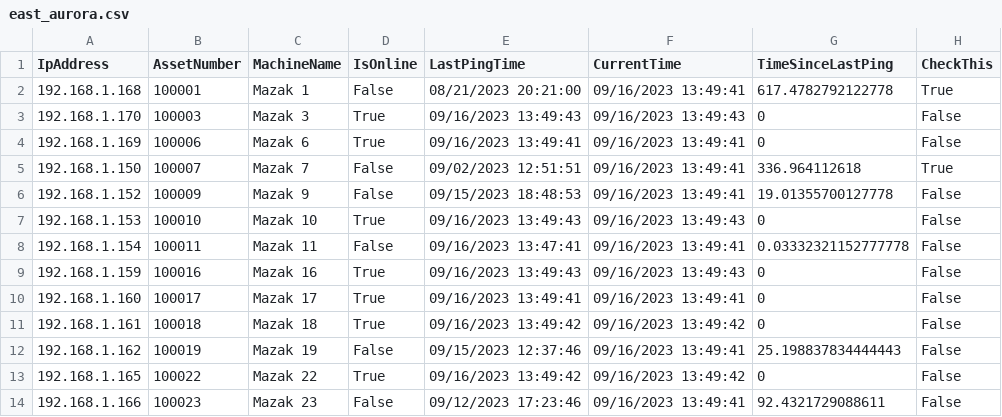
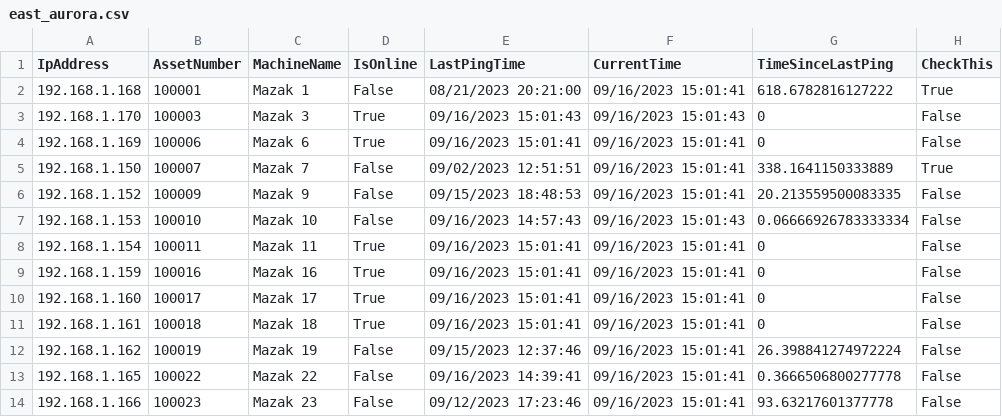
Before and after one commit to Fejiberglibstein/ip-dashboard, a CSV file: backups/Backup Day 1/east_aurora.csv, drawn as a sheet; only a part is shown; the diff covers the shown part only.

```diff
--- a/backups/Backup Day 1/east_aurora.csv
+++ b/backups/Backup Day 1/east_aurora.csv
@@ -1,14 +1,14 @@
 IpAddress,AssetNumber,MachineName,IsOnline,LastPingTime,CurrentTime,TimeSinceLastPing,CheckThis
-192.168.1.168,100001,Mazak 1,False,08/21/2023 20:21:00,09/16/2023 13:49:41,617.4782792122778,True
-192.168.1.170,100003,Mazak 3,True,09/16/2023 13:49:43,09/16/2023 13:49:43,0,False
-192.168.1.169,100006,Mazak 6,True,09/16/2023 13:49:41,09/16/2023 13:49:41,0,False
-192.168.1.150,100007,Mazak 7,False,09/02/2023 12:51:51,09/16/2023 13:49:41,336.964112618,True
-192.168.1.152,100009,Mazak 9,False,09/15/2023 18:48:53,09/16/2023 13:49:41,19.01355700127778,False
-192.168.1.153,100010,Mazak 10,True,09/16/2023 13:49:43,09/16/2023 13:49:43,0,False
-192.168.1.154,100011,Mazak 11,False,09/16/2023 13:47:41,09/16/2023 13:49:41,0.03332321152777778,False
-192.168.1.159,100016,Mazak 16,True,09/16/2023 13:49:43,09/16/2023 13:49:43,0,False
-192.168.1.160,100017,Mazak 17,True,09/16/2023 13:49:41,09/16/2023 13:49:41,0,False
-192.168.1.161,100018,Mazak 18,True,09/16/2023 13:49:42,09/16/2023 13:49:42,0,False
-192.168.1.162,100019,Mazak 19,False,09/15/2023 12:37:46,09/16/2023 13:49:41,25.198837834444443,False
-192.168.1.165,100022,Mazak 22,True,09/16/2023 13:49:42,09/16/2023 13:49:42,0,False
-192.168.1.166,100023,Mazak 23,False,09/12/2023 17:23:46,09/16/2023 13:49:41,92.4321729088611,False
+192.168.1.168,100001,Mazak 1,False,08/21/2023 20:21:00,09/16/2023 15:01:41,618.6782816127222,True
+192.168.1.170,100003,Mazak 3,True,09/16/2023 15:01:43,09/16/2023 15:01:43,0,False
+192.168.1.169,100006,Mazak 6,True,09/16/2023 15:01:41,09/16/2023 15:01:41,0,False
+192.168.1.150,100007,Mazak 7,False,09/02/2023 12:51:51,09/16/2023 15:01:41,338.1641150333889,True
+192.168.1.152,100009,Mazak 9,False,09/15/2023 18:48:53,09/16/2023 15:01:41,20.213559500083335,False
+192.168.1.153,100010,Mazak 10,False,09/16/2023 14:57:43,09/16/2023 15:01:43,0.06666926783333334,False
+192.168.1.154,100011,Mazak 11,True,09/16/2023 15:01:41,09/16/2023 15:01:41,0,False
+192.168.1.159,100016,Mazak 16,True,09/16/2023 15:01:41,09/16/2023 15:01:41,0,False
+192.168.1.160,100017,Mazak 17,True,09/16/2023 15:01:41,09/16/2023 15:01:41,0,False
+192.168.1.161,100018,Mazak 18,True,09/16/2023 15:01:41,09/16/2023 15:01:41,0,False
+192.168.1.162,100019,Mazak 19,False,09/15/2023 12:37:46,09/16/2023 15:01:41,26.398841274972224,False
+192.168.1.165,100022,Mazak 22,False,09/16/2023 14:39:41,09/16/2023 15:01:41,0.3666506800277778,False
+192.168.1.166,100023,Mazak 23,False,09/12/2023 17:23:46,09/16/2023 15:01:41,93.63217601377778,False
```
Also changed, not shown: 20 edited cells elsewhere in this file, backups/Backup Day 0/baguio.csv, backups/Backup Day 0/east_aurora.csv, 7 other files.
